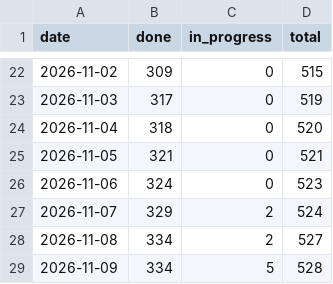
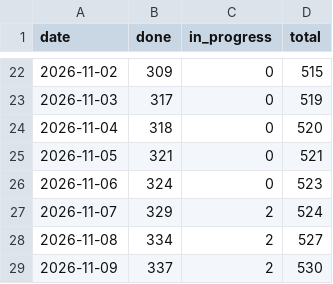
Before and after one commit to tomiok/persiaDB, a CSV file: docs/progress-history.csv, drawn as a sheet; only a part is shown, gaps mark what is left out.

```diff
--- a/docs/progress-history.csv
+++ b/docs/progress-history.csv
@@ -28,2 +28,2 @@ date,done,in_progress,total
 2026-11-08,334,2,527
-2026-11-09,334,5,528
+2026-11-09,337,2,530
```
Also changed, not shown: 11 other files.
